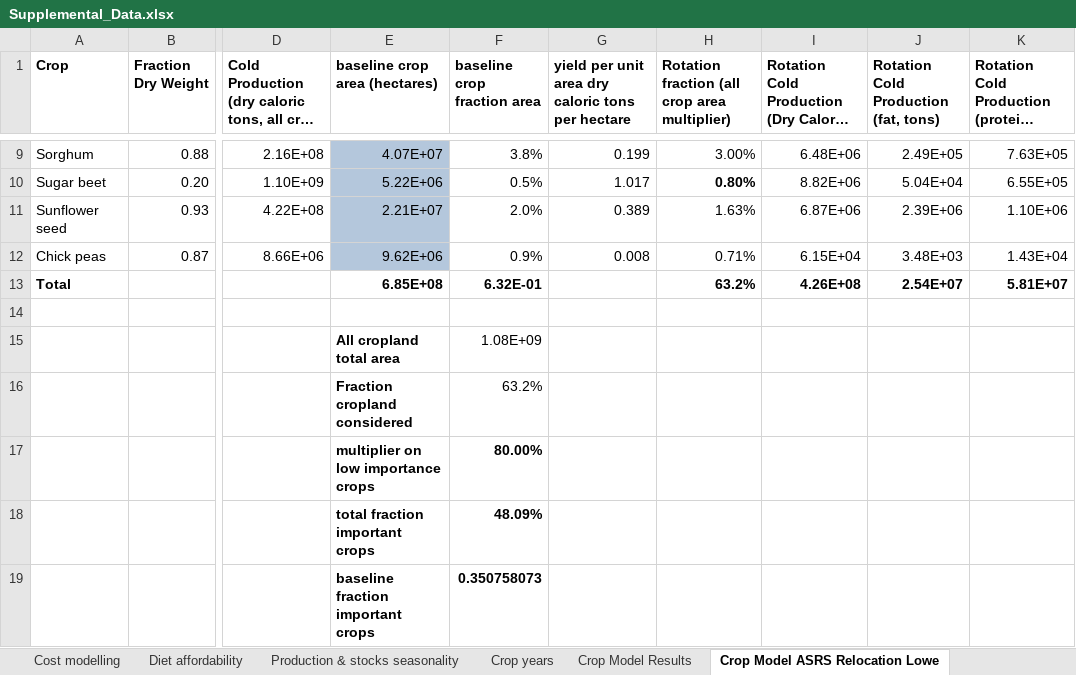
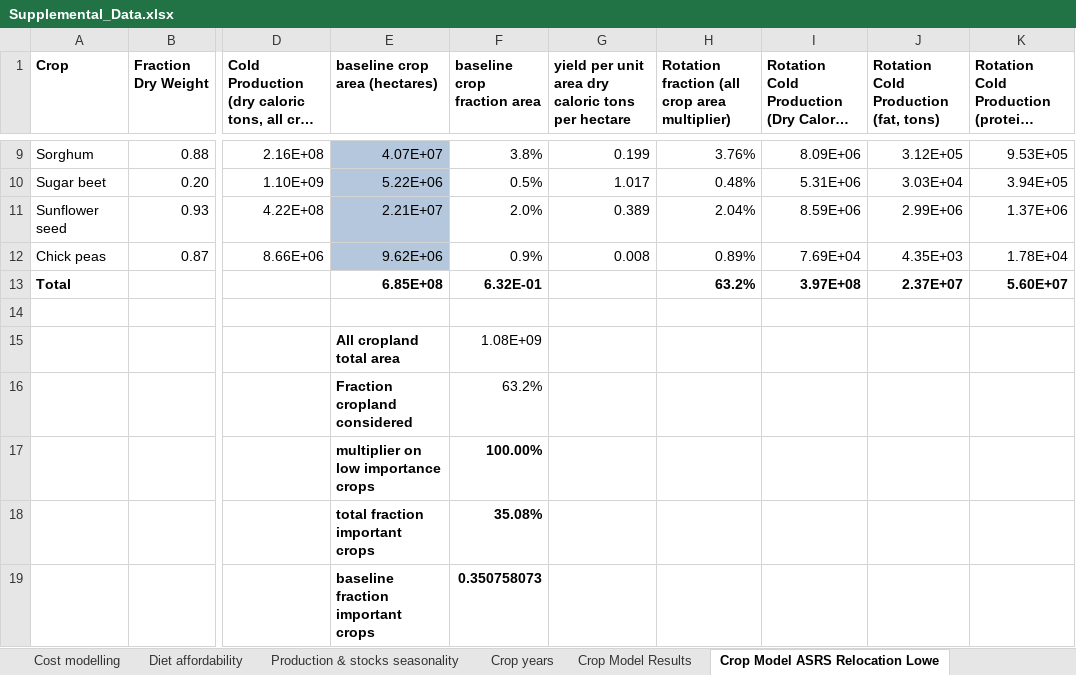
Before and after one commit to allfed/allfed-integrated-model, an Excel workbook: Supplemental_Data.xlsx, sheet Crop Model ASRS Relocation Lowe, drawn as a sheet; only a part is shown, gaps mark what is left out; long unchanged cells end in …; values as stored, in another font and other column widths than the file's, no borders; the diff covers the shown part only; the diff names each change by its address in the sheet, - before the commit and + after, or states it on an @@ line.

```diff
--- a/Supplemental_Data.xlsx (sheet Crop Model ASRS Relocation Lowe)
+++ b/Supplemental_Data.xlsx (sheet Crop Model ASRS Relocation Lowe)
-H9: 3.00%
+H9: 3.76%
-I9: 6.48E+06
+I9: 8.09E+06
-J9: 2.49E+05
+J9: 3.12E+05
-K9: 7.63E+05
+K9: 9.53E+05
-H10: 0.80%
+H10: 0.48%
-H10 bold: on
+H10 bold: off
-I10: 8.82E+06
+I10: 5.31E+06
-J10: 5.04E+04
+J10: 3.03E+04
-K10: 6.55E+05
+K10: 3.94E+05
-H11: 1.63%
+H11: 2.04%
-I11: 6.87E+06
+I11: 8.59E+06
-J11: 2.39E+06
+J11: 2.99E+06
-K11: 1.10E+06
+K11: 1.37E+06
-H12: 0.71%
+H12: 0.89%
-I12: 6.15E+04
+I12: 7.69E+04
-J12: 3.48E+03
+J12: 4.35E+03
-K12: 1.43E+04
+K12: 1.78E+04
-I13: 4.26E+08
+I13: 3.97E+08
-J13: 2.54E+07
+J13: 2.37E+07
-K13: 5.81E+07
+K13: 5.60E+07
-F17 (baseline crop fraction area): 80.00%
+F17 (baseline crop fraction area): 100.00%
-F18 (baseline crop fraction area): 48.09%
+F18 (baseline crop fraction area): 35.08%
```
Also changed, not shown: 28 edited cells and cell formats elsewhere in this sheet, sheet Crop Model Results, 15 other files.
